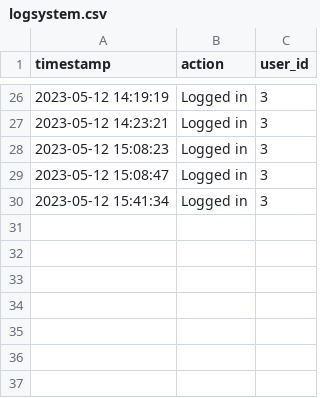
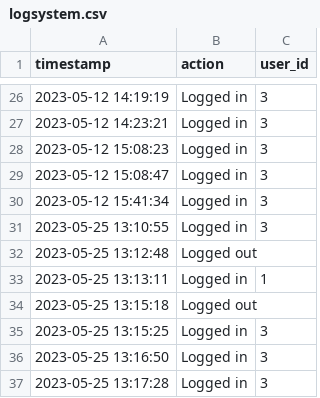
Before and after one commit to Failfan13/PROJECT-B, a CSV file: Project/DataSources/logsystem.csv, drawn as a sheet; only a part is shown, gaps mark what is left out.

```diff
--- a/Project/DataSources/logsystem.csv
+++ b/Project/DataSources/logsystem.csv
@@ -30 +30,8 @@ timestamp,action,user_id
 2023-05-12 15:41:34,Logged in,3
+2023-05-25 13:10:55,Logged in,3
+2023-05-25 13:12:48,Logged out,
+2023-05-25 13:13:11,Logged in,1
+2023-05-25 13:15:18,Logged out,
+2023-05-25 13:15:25,Logged in,3
+2023-05-25 13:16:50,Logged in,3
+2023-05-25 13:17:28,Logged in,3
```
Also changed, not shown: Project/DataSources/logdata.csv, 6 other files.
